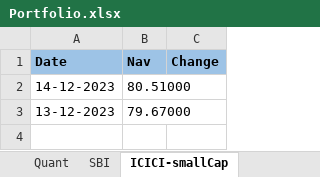
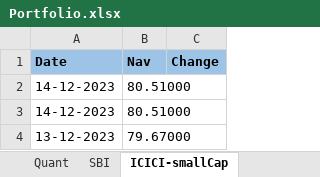
Before and after one commit to Naresh460/RestAssureDemo, an Excel workbook: ExcelData/Portfolio.xlsx, sheet ICICI-smallCap, drawn as a sheet; values as stored, in another font and other column widths than the file's, no borders; conditional formats not drawn; the diff names each change by its address in the sheet, - before the commit and + after, or states it on an @@ line.

```diff
--- a/ExcelData/Portfolio.xlsx (sheet ICICI-smallCap)
+++ b/ExcelData/Portfolio.xlsx (sheet ICICI-smallCap)
+row 3: 14-12-2023 | 80.51000
```
Also changed, not shown: sheet ICICI-Bharat 22, sheet Quant, sheet SBI, sheet UTI, 10 other files.
